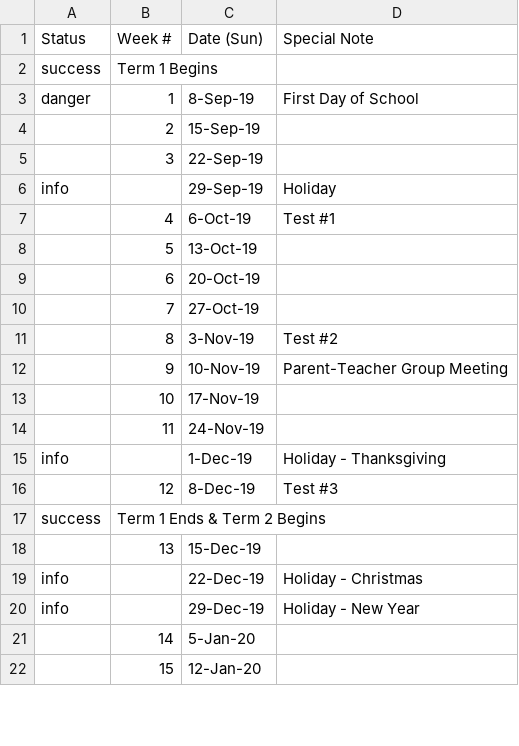
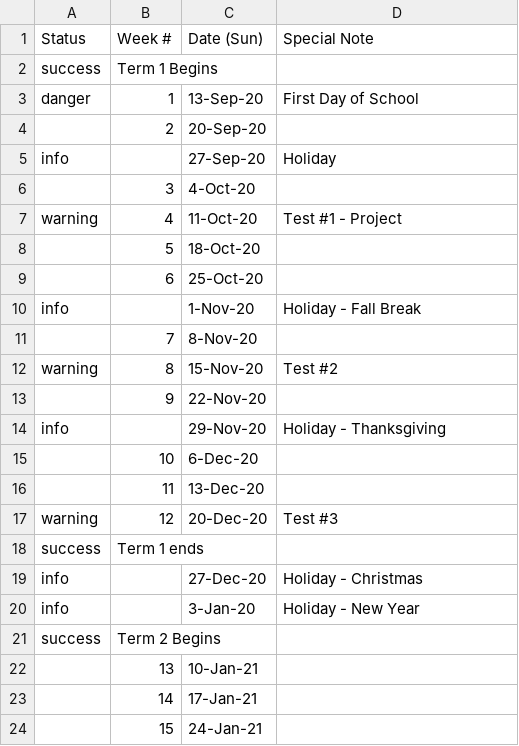
Before and after one commit to JerseyTamilAcademy/NJTA, a CSV file: NJTA.Web/App_Data/Calendar.Edison.csv, drawn as a sheet; only a part is shown; the diff covers the shown part only.

Commit message:
Updated Calendar

```diff
--- a/NJTA.Web/App_Data/Calendar.Edison.csv
+++ b/NJTA.Web/App_Data/Calendar.Edison.csv
@@ -2,21 +2,23 @@ Status,Week #,Date (Sun),Special Note
 success,Term 1 Begins,,
-danger,1,8-Sep-19,First Day of School
-,2,15-Sep-19,
-,3,22-Sep-19,
-info,,29-Sep-19,Holiday
-,4,6-Oct-19,Test #1
-,5,13-Oct-19,
-,6,20-Oct-19,
-,7,27-Oct-19,
-,8,3-Nov-19,Test #2
-,9,10-Nov-19,Parent-Teacher Group Meeting
-,10,17-Nov-19,
-,11,24-Nov-19,
-info,,1-Dec-19,Holiday - Thanksgiving
-,12,8-Dec-19,Test #3
-success,Term 1 Ends & Term 2 Begins,,
-,13,15-Dec-19,
-info,,22-Dec-19,Holiday - Christmas
-info,,29-Dec-19,Holiday - New Year
-,14,5-Jan-20,
-,15,12-Jan-20,
+danger,1,13-Sep-20,First Day of School
+,2,20-Sep-20,
+info,,27-Sep-20,Holiday
+,3,4-Oct-20,
+warning,4,11-Oct-20,Test #1 - Project
+,5,18-Oct-20,
+,6,25-Oct-20,
+info,,1-Nov-20,Holiday - Fall Break
+,7,8-Nov-20,
+warning,8,15-Nov-20,Test #2
+,9,22-Nov-20,
+info,,29-Nov-20,Holiday - Thanksgiving
+,10,6-Dec-20,
+,11,13-Dec-20,
+warning,12,20-Dec-20,Test #3
+success,Term 1 ends,,
+info,,27-Dec-20,Holiday - Christmas
+info,,3-Jan-20,Holiday - New Year
+success,Term 2 Begins,,
+,13,10-Jan-21,
+,14,17-Jan-21,
+,15,24-Jan-21,
```
Also changed, not shown: 2 added rows, 5 removed rows and 27 edited cells elsewhere in this file, 1 other file.
